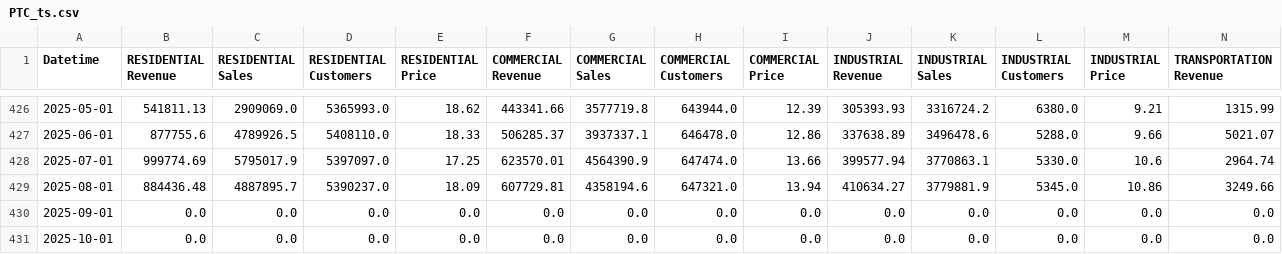
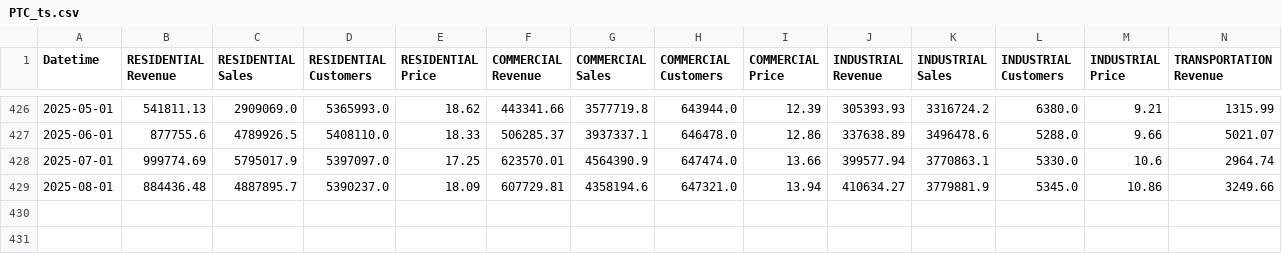
Before and after one commit to KevinGeng07/KSI-Forecasting, a CSV file: DEP/PTC_ts.csv, drawn as a sheet; only a part is shown, gaps mark what is left out; rows hold the shown columns only; the diff names each change by its address in the sheet, - before the commit and + after, or states it on an @@ line.

```diff
--- a/DEP/PTC_ts.csv
+++ b/DEP/PTC_ts.csv
-row 430: 2025-09-01 | 0.0 | 0.0 | 0.0 | 0.0 | 0.0 | 0.0 | 0.0 | 0.0 | 0.0 | 0.0 | 0.0 | 0.0 | 0.0
-row 431: 2025-10-01 | 0.0 | 0.0 | 0.0 | 0.0 | 0.0 | 0.0 | 0.0 | 0.0 | 0.0 | 0.0 | 0.0 | 0.0 | 0.0
```
Also changed, not shown: 10 other files.
